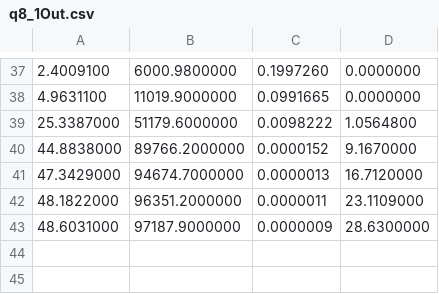
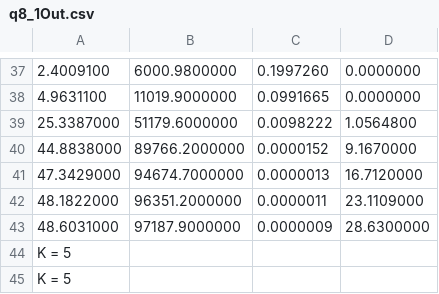
Before and after one commit to jt2kim/ECE358, a CSV file: Lab1/q8_1Out.csv, drawn as a sheet; only a part is shown, gaps mark what is left out; the diff names each change by its address in the sheet, - before the commit and + after, or states it on an @@ line.

```diff
--- a/Lab1/q8_1Out.csv
+++ b/Lab1/q8_1Out.csv
+row 44: K = 5
+row 45: K = 5
```
Also changed, not shown: 4 other files.
